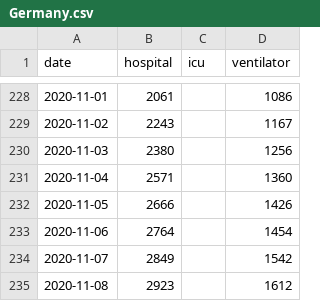
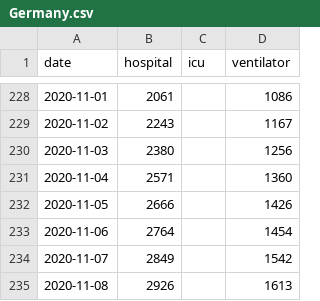
Before and after one commit to chilija92/covid-19-hospital-situation, a CSV file: Data/Germany.csv, drawn as a sheet; only a part is shown, gaps mark what is left out.

```diff
--- a/Data/Germany.csv
+++ b/Data/Germany.csv
@@ -234,2 +234,2 @@ date,hospital,icu,ventilator
 2020-11-07,2849,,1542
-2020-11-08,2923,,1612
+2020-11-08,2926,,1613
```
Also changed, not shown: Data/Italy.csv, Data/Netherlands.csv, 1 other file.
